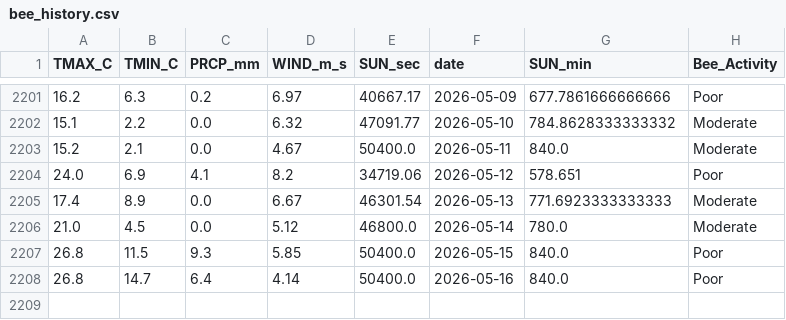
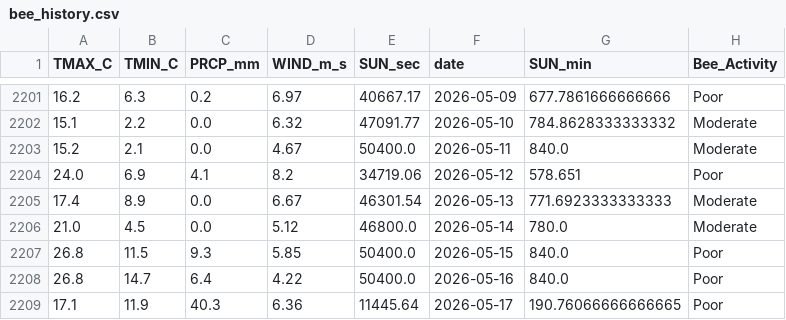
Before and after one commit to Jenifer-Qin/BeeNews, a CSV file: data/bee_history.csv, drawn as a sheet; only a part is shown, gaps mark what is left out.

Commit message:
Auto-update weather data

```diff
--- a/data/bee_history.csv
+++ b/data/bee_history.csv
@@ -2207,2 +2207,3 @@ TMAX_C,TMIN_C,PRCP_mm,WIND_m_s,SUN_sec,date,SUN_min,Bee_Activity
 26.8,11.5,9.3,5.85,50400.0,2026-05-15,840.0,Poor
-26.8,14.7,6.4,4.14,50400.0,2026-05-16,840.0,Poor
+26.8,14.7,6.4,4.22,50400.0,2026-05-16,840.0,Poor
+17.1,11.9,40.3,6.36,11445.64,2026-05-17,190.76066666666665,Poor
```
Also changed, not shown: data/bee_forecast.csv.
